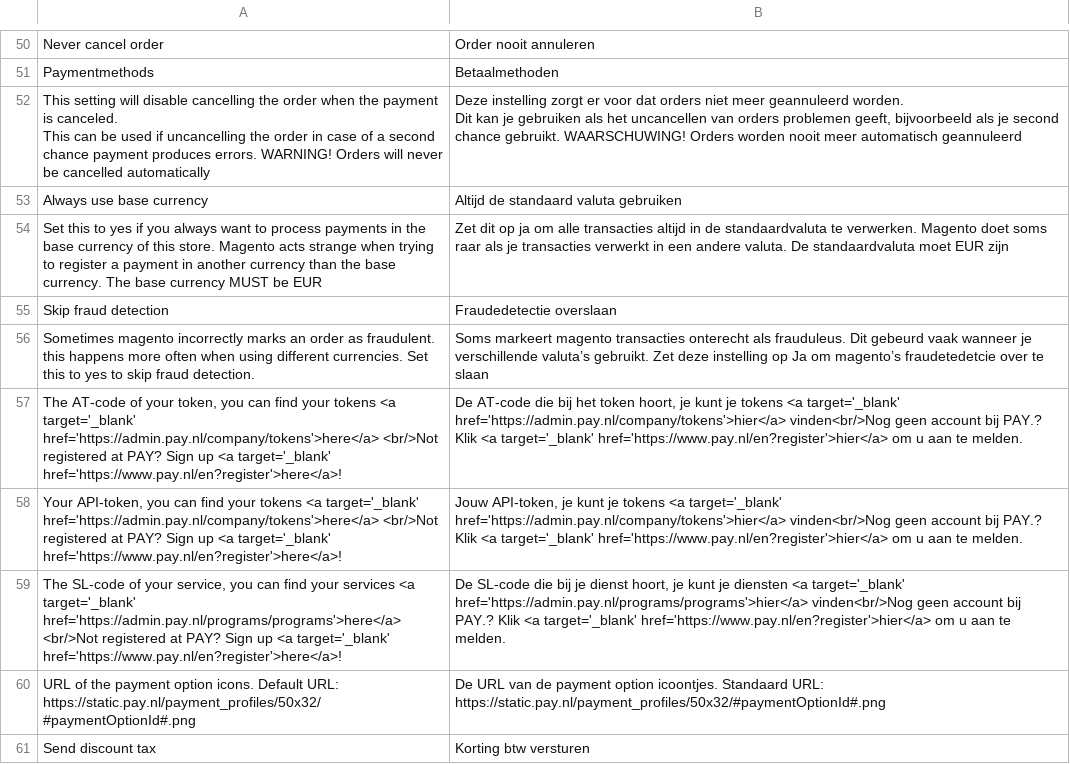
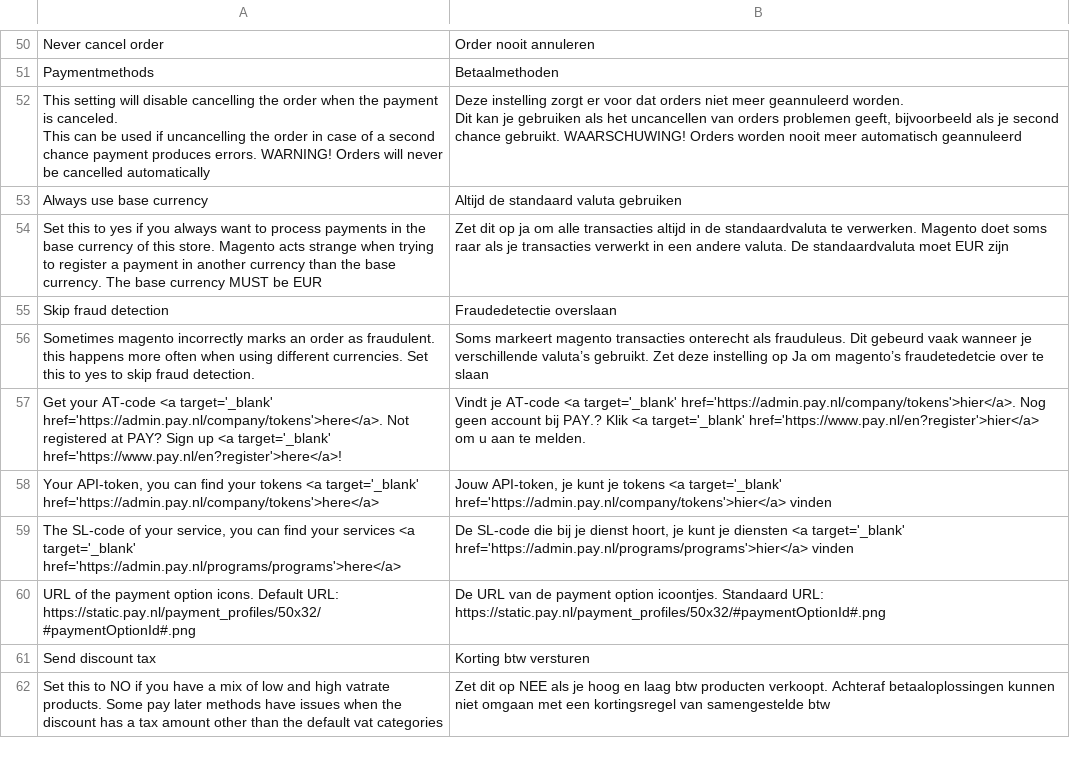
Before and after one commit to paynl/magento2-plugin, a CSV file: i18n/nl_NL.csv, drawn as a sheet; only a part is shown, gaps mark what is left out; the shorter side is filled out with more unchanged rows.

```diff
--- a/i18n/nl_NL.csv
+++ b/i18n/nl_NL.csv
@@ -58,5 +58,5 @@
 "Sometimes magento incorrectly marks an order as fraudulent. this happens more often when using different currencies. Set this to yes to skip fraud detection.","Soms markeert magento transacties onterecht als frauduleus. Dit gebeurd vaak wanneer je verschillende valuta’s gebruikt. Zet deze instelling op Ja om magento’s fraudetedetcie over te slaan"
-"The AT-code of your token, you can find your tokens <a target='_blank' href='https://admin.pay.nl/company/tokens'>here</a> <br/>Not registered at PAY? Sign up <a target='_blank' href='https://www.pay.nl/en?register'>here</a>!", "De AT-code die bij het token hoort, je kunt je tokens <a target='_blank' href='https://admin.pay.nl/company/tokens'>hier</a> vinden<br/>Nog geen account bij PAY.? Klik <a target='_blank' href='https://www.pay.nl/en?register'>hier</a> om u aan te melden."
-"Your API-token, you can find your tokens <a target='_blank' href='https://admin.pay.nl/company/tokens'>here</a> <br/>Not registered at PAY? Sign up <a target='_blank' href='https://www.pay.nl/en?register'>here</a>!", "Jouw API-token, je kunt je tokens <a target='_blank' href='https://admin.pay.nl/company/tokens'>hier</a> vinden<br/>Nog geen account bij PAY.? Klik <a target='_blank' href='https://www.pay.nl/en?register'>hier</a> om u aan te melden."
-"The SL-code of your service, you can find your services <a target='_blank' href='https://admin.pay.nl/programs/programs'>here</a> <br/>Not registered at PAY? Sign up <a target='_blank' href='https://www.pay.nl/en?register'>here</a>!", "De SL-code die bij je dienst hoort, je kunt je diensten <a target='_blank' href='https://admin.pay.nl/programs/programs'>hier</a> vinden<br/>Nog geen account bij PAY.? Klik <a target='_blank' href='https://www.pay.nl/en?register'>hier</a> om u aan te melden.",
+"Get your AT-code <a target='_blank' href='https://admin.pay.nl/company/tokens'>here</a>. Not registered at PAY? Sign up <a target='_blank' href='https://www.pay.nl/en?register'>here</a>!", "Vindt je AT-code <a target='_blank' href='https://admin.pay.nl/company/tokens'>hier</a>. Nog geen account bij PAY.? Klik <a target='_blank' href='https://www.pay.nl/en?register'>hier</a> om u aan te melden."
+"Your API-token, you can find your tokens <a target='_blank' href='https://admin.pay.nl/company/tokens'>here</a>", "Jouw API-token, je kunt je tokens <a target='_blank' href='https://admin.pay.nl/company/tokens'>hier</a> vinden"
+"The SL-code of your service, you can find your services <a target='_blank' href='https://admin.pay.nl/programs/programs'>here</a>", "De SL-code die bij je dienst hoort, je kunt je diensten <a target='_blank' href='https://admin.pay.nl/programs/programs'>hier</a> vinden",
 "URL of the payment option icons. Default URL: https://static.pay.nl/payment_profiles/50x32/#paymentOptionId#.png","De URL van de payment option icoontjes. Standaard URL: https://static.pay.nl/payment_profiles/50x32/#paymentOptionId#.png"
```
Also changed, not shown: i18n/en_US.csv, 1 other file.
